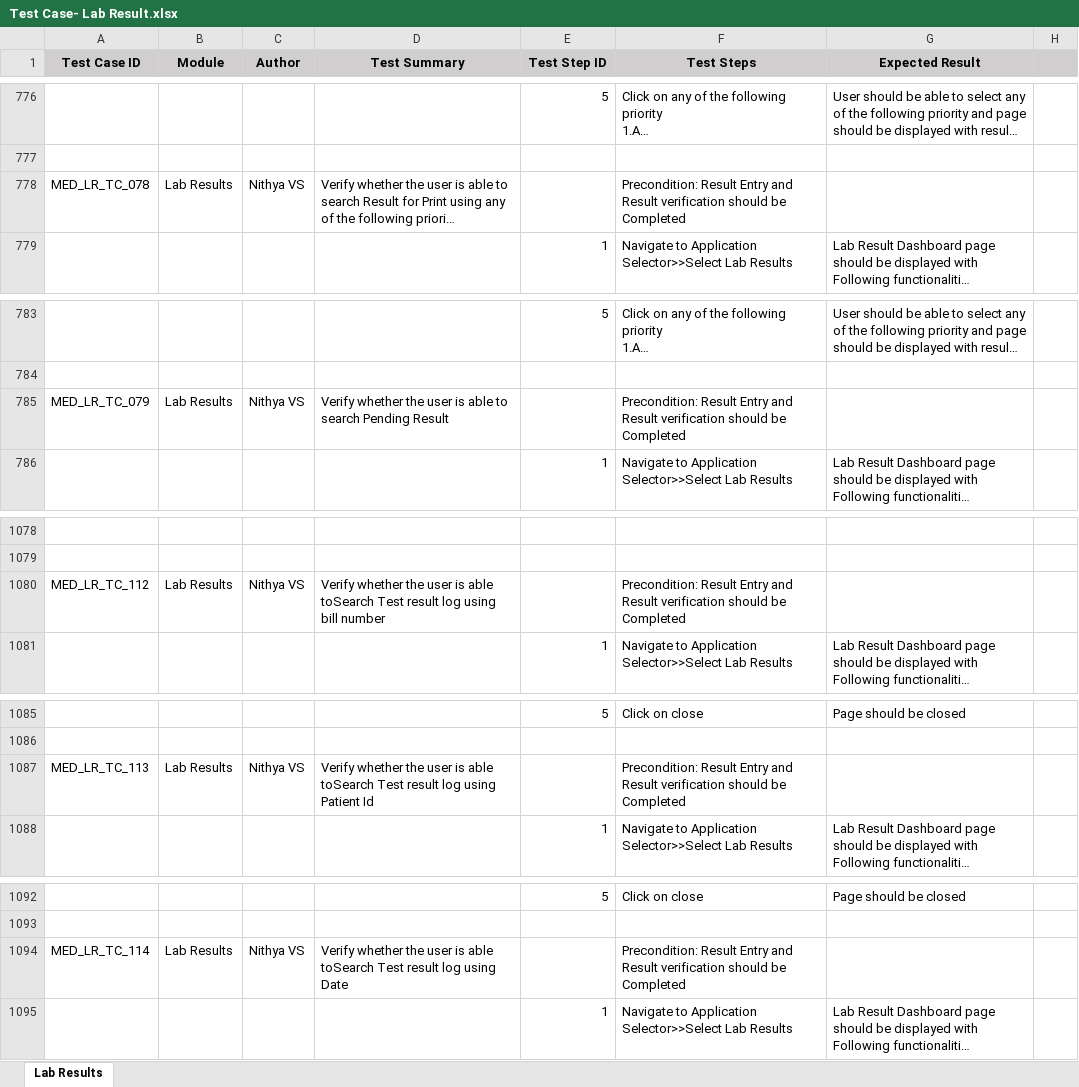
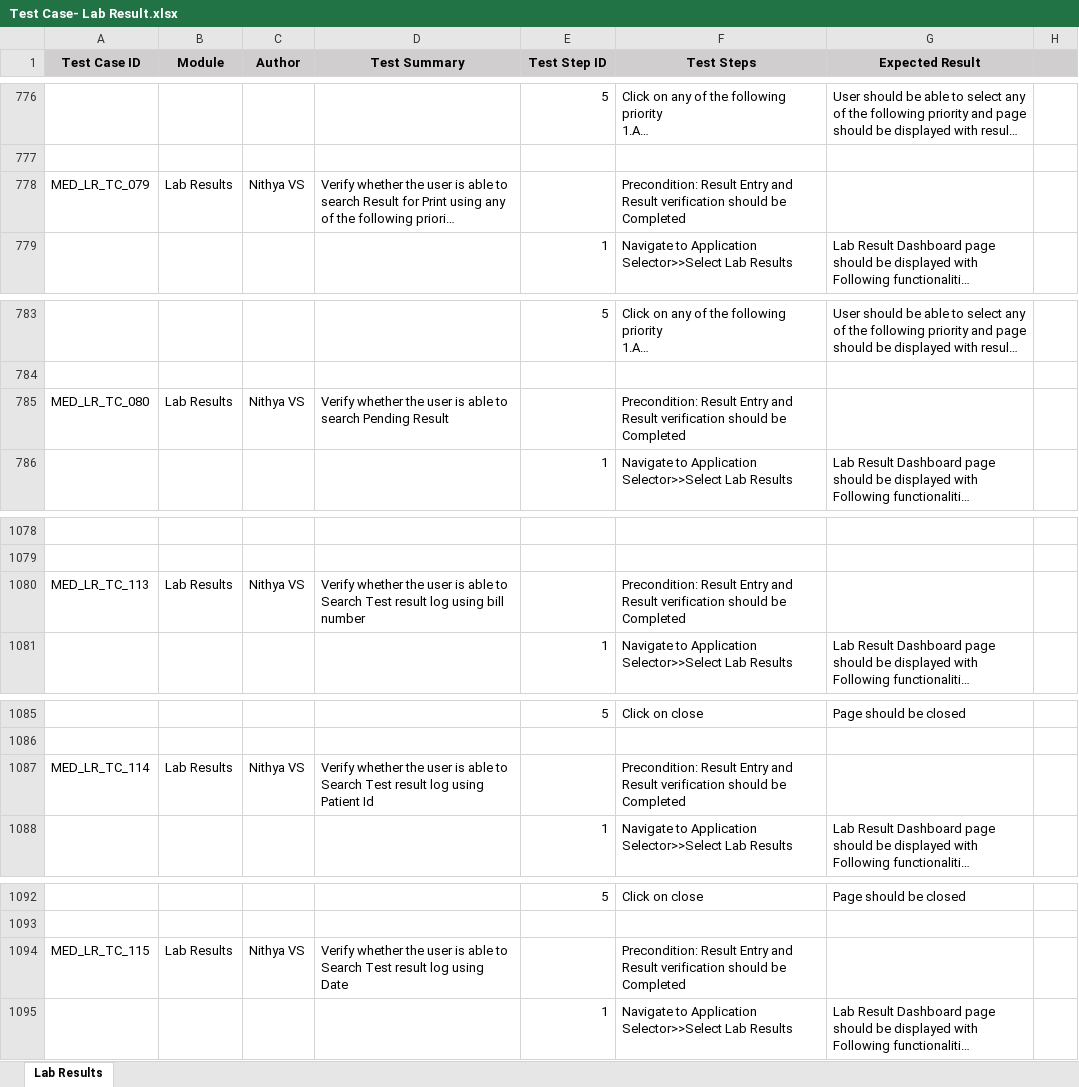
Before and after one commit to RijoJohnPatric/CentralRepository-Mediware, an Excel workbook: Test Case/Nithya/Test Case- Lab Result.xlsx, sheet Lab Results, drawn as a sheet; only a part is shown, gaps mark what is left out; long unchanged cells end in …; values as stored, in another font and other column widths than the file's, no borders; the diff covers the shown part only; the diff names each change by its address in the sheet, - before the commit and + after, or states it on an @@ line.

```diff
--- a/Test Case/Nithya/Test Case- Lab Result.xlsx (sheet Lab Results)
+++ b/Test Case/Nithya/Test Case- Lab Result.xlsx (sheet Lab Results)
-A778 (Test Case ID): MED_LR_TC_078
+A778 (Test Case ID): MED_LR_TC_079
-A785 (Test Case ID): MED_LR_TC_079
+A785 (Test Case ID): MED_LR_TC_080
-A1080 (Test Case ID): MED_LR_TC_112
+A1080 (Test Case ID): MED_LR_TC_113
-D1080 (Test Summary): …is able toSearch Test result…
+D1080 (Test Summary): …is able to Search Test result…
-A1087 (Test Case ID): MED_LR_TC_113
+A1087 (Test Case ID): MED_LR_TC_114
-D1087 (Test Summary): …is able toSearch Test result…
+D1087 (Test Summary): …is able to Search Test result…
-A1094 (Test Case ID): MED_LR_TC_114
+A1094 (Test Case ID): MED_LR_TC_115
-D1094 (Test Summary): …is able toSearch Test result…
+D1094 (Test Summary): …is able to Search Test result…
```
Also changed, not shown: 2 added rows, 2 removed rows, 8 moved rows and 45 edited cells elsewhere in this sheet, 1 other file.
